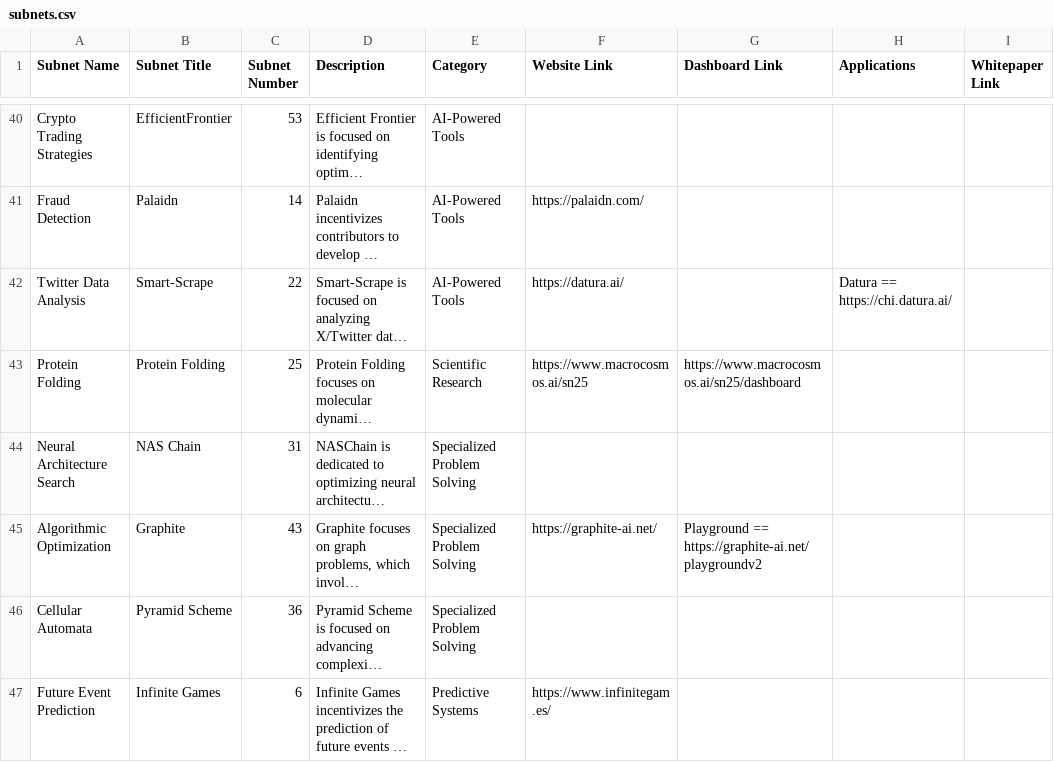
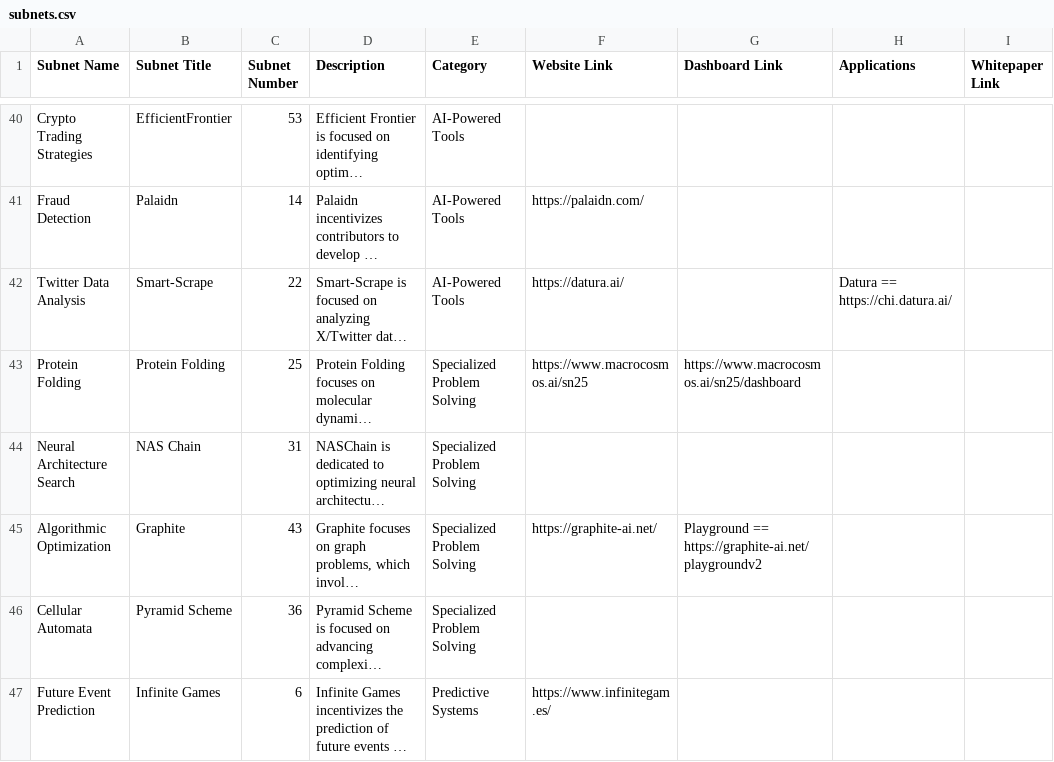
Before and after one commit to nothinglabsorg/datapill, a CSV file: subnets.csv, drawn as a sheet; only a part is shown, gaps mark what is left out; long unchanged cells end in …; the diff names each change by its address in the sheet, - before the commit and + after, or states it on an @@ line.

Commit message:
Add files via upload

```diff
--- a/subnets.csv
+++ b/subnets.csv
-E43 (Category): Scientific Research
+E43 (Category): Specialized Problem Solving
```
